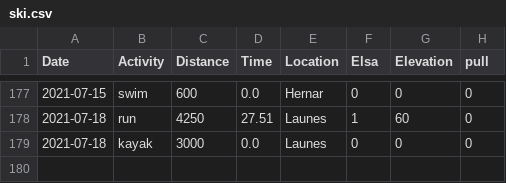
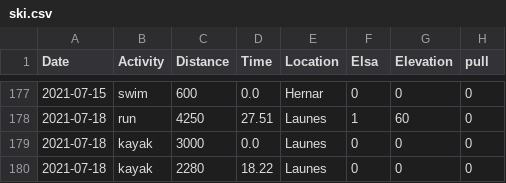
Before and after one commit to Olarm/Treningsdagbok, a CSV file: ski.csv, drawn as a sheet; only a part is shown, gaps mark what is left out; the diff names each change by its address in the sheet, - before the commit and + after, or states it on an @@ line.

```diff
--- a/ski.csv
+++ b/ski.csv
+row 180: 2021-07-18 | kayak | 2280 | 18.22 | Launes | 0 | 0 | 0
```
Also changed, not shown: 1 other file.
